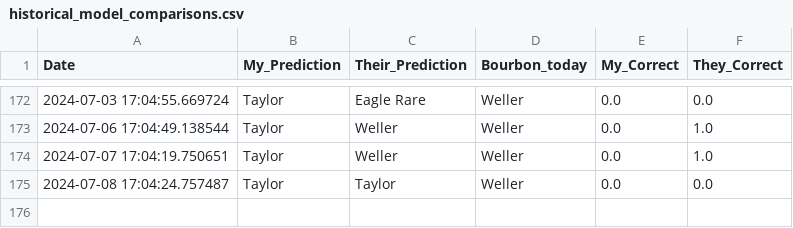
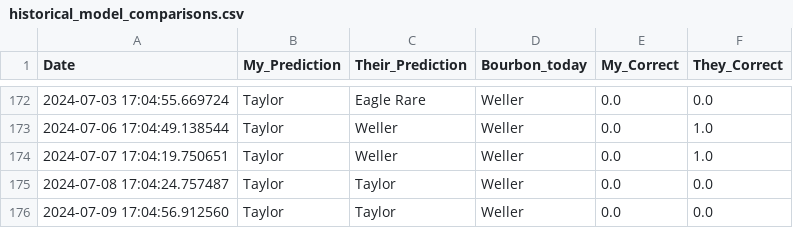
Before and after one commit to treywood10/BTB_Project, a CSV file: historical_model_comparisons.csv, drawn as a sheet; only a part is shown, gaps mark what is left out.

Commit message:
update data

```diff
--- a/historical_model_comparisons.csv
+++ b/historical_model_comparisons.csv
@@ -175 +175,2 @@ Date,My_Prediction,Their_Prediction,Bourbon_today,My_Correct,They_Correct
 2024-07-08 17:04:24.757487,Taylor,Taylor,Weller,0.0,0.0
+2024-07-09 17:04:56.912560,Taylor,Taylor,Weller,0.0,0.0
```
Also changed, not shown: 3 other files.
